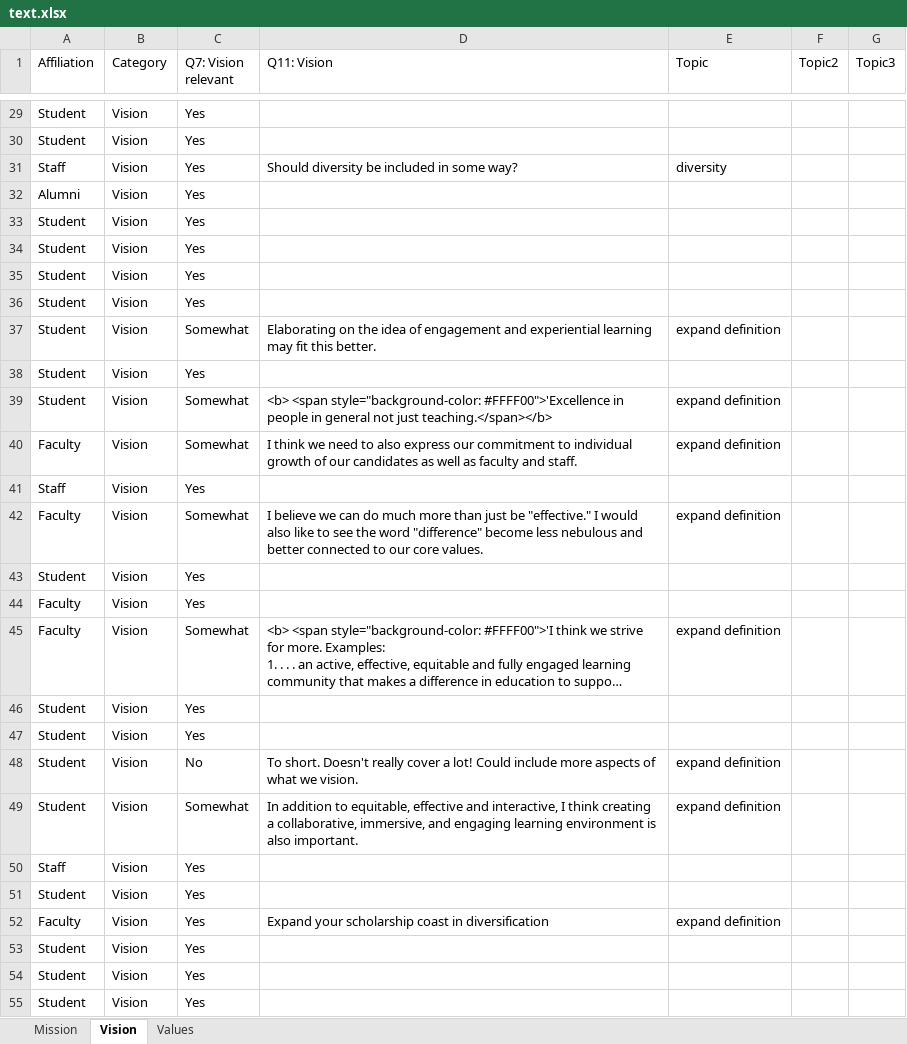
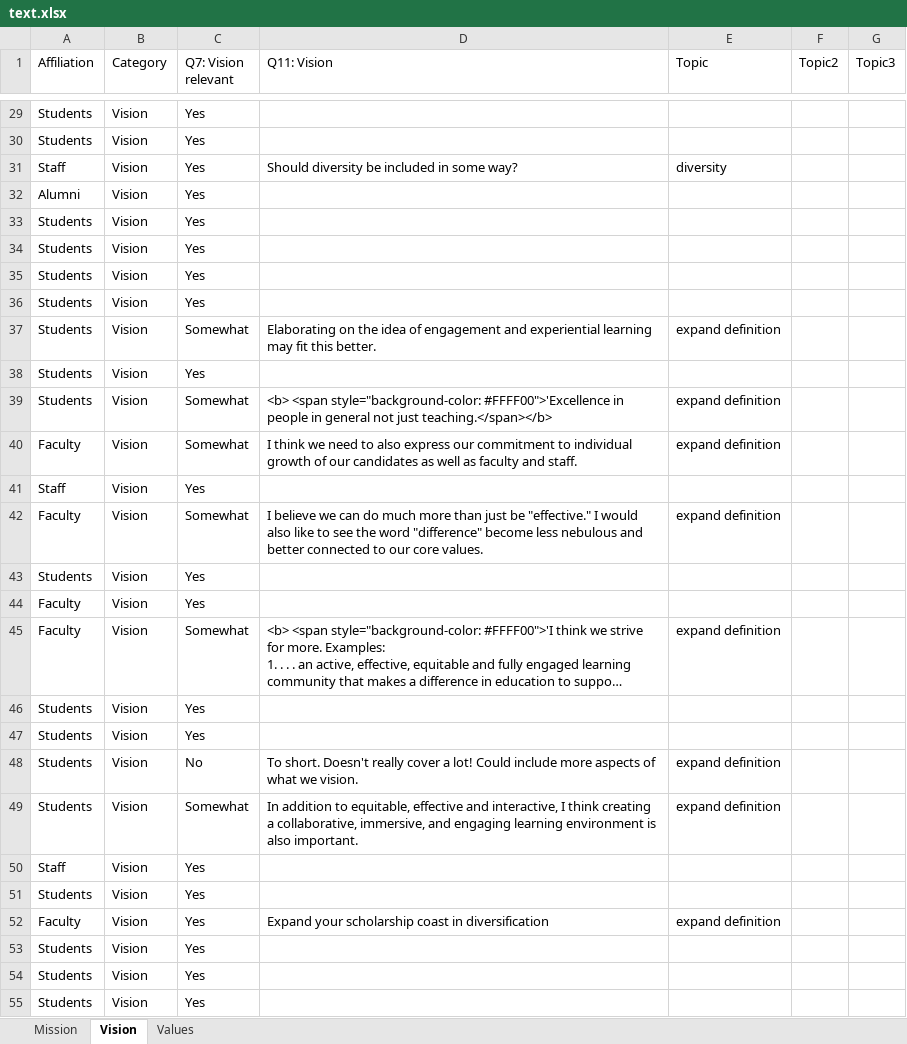
Before and after one commit to vpascal/survey_app, an Excel workbook: text.xlsx, sheet Vision, drawn as a sheet; only a part is shown, gaps mark what is left out; long unchanged cells end in …; values as stored, in another font and other column widths than the file's, no borders; the diff covers the shown part only; the diff names each change by its address in the sheet, - before the commit and + after, or states it on an @@ line.

```diff
--- a/text.xlsx (sheet Vision)
+++ b/text.xlsx (sheet Vision)
-A29:A30 (Affiliation): Student
+A29:A30 (Affiliation): Students
-A33:A39 (Affiliation): Student
+A33:A39 (Affiliation): Students
-A43 (Affiliation): Student
+A43 (Affiliation): Students
-A46:A49 (Affiliation): Student
+A46:A49 (Affiliation): Students
-A51 (Affiliation): Student
+A51 (Affiliation): Students
-A53:A55 (Affiliation): Student
+A53:A55 (Affiliation): Students
```
Also changed, not shown: 336 edited cells elsewhere in this sheet, sheet Values, sheet Mission, 1 other file.
